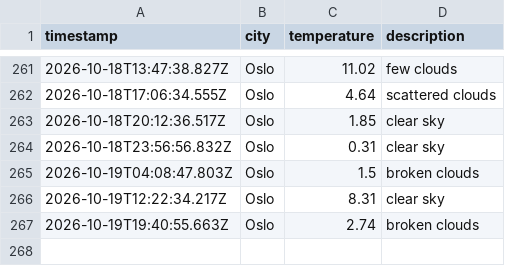
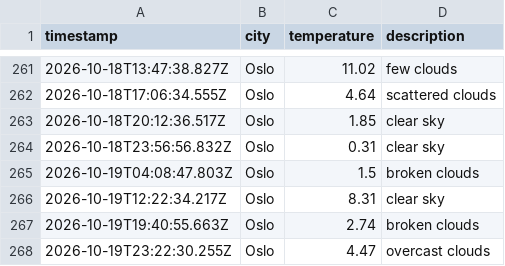
Before and after one commit to jtaiwo1/weather_data_ops, a CSV file: data/weather_log.csv, drawn as a sheet; only a part is shown, gaps mark what is left out.

```diff
--- a/data/weather_log.csv
+++ b/data/weather_log.csv
@@ -267 +267,2 @@ timestamp,city,temperature,description
 2026-10-19T19:40:55.663Z,Oslo,2.74,broken clouds
+2026-10-19T23:22:30.255Z,Oslo,4.47,overcast clouds
```
Also changed, not shown: 1 other file.
